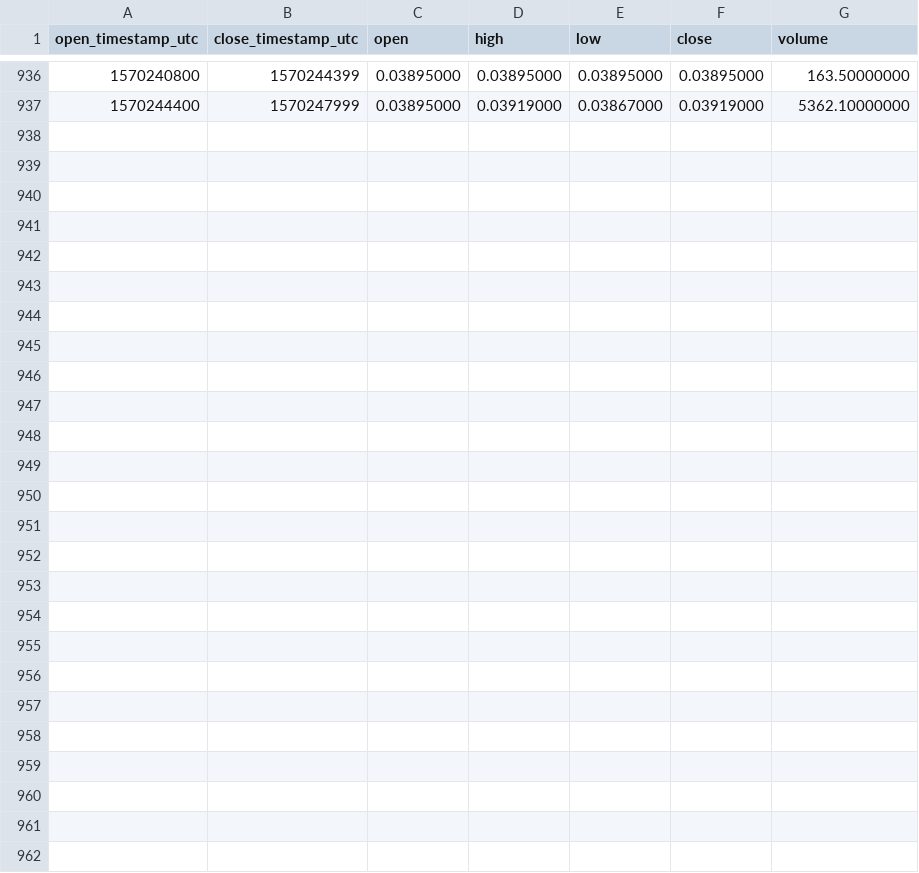
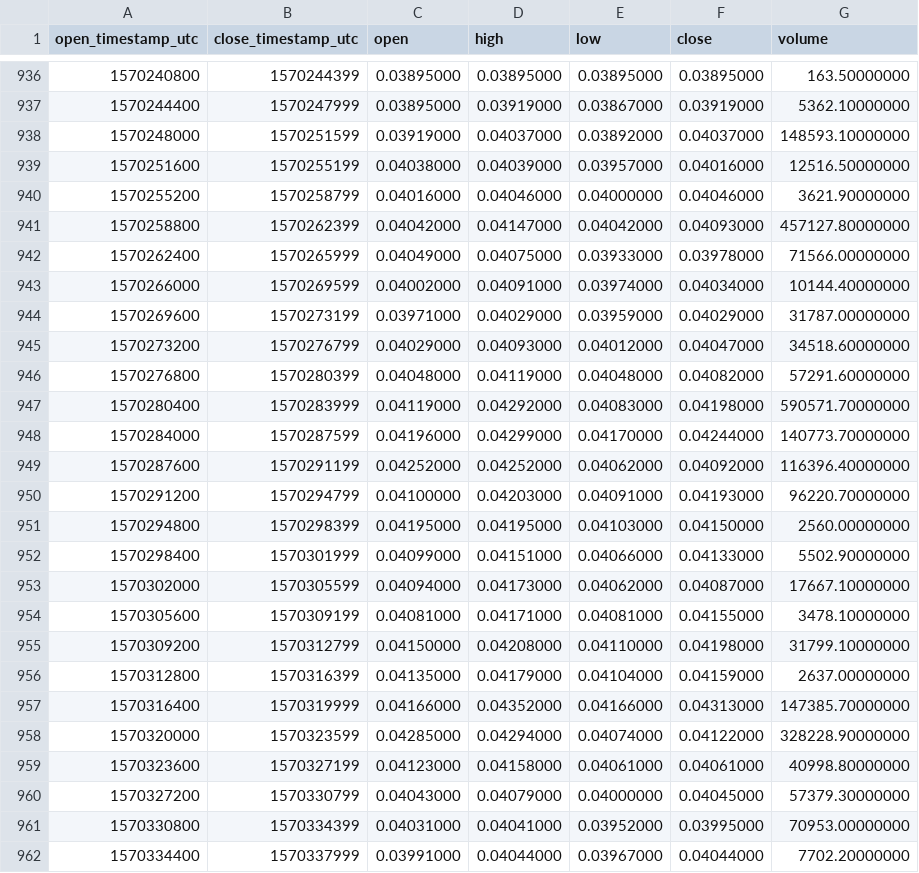
Before and after one commit to cryptobigbro/binance-CVCUSDT, a CSV file: binance-CVCUSDT-1h.csv, drawn as a sheet; only a part is shown, gaps mark what is left out.

Commit message:
Update OHLCV data.

```diff
--- a/binance-CVCUSDT-1h.csv
+++ b/binance-CVCUSDT-1h.csv
@@ -937 +937,26 @@ open_timestamp_utc,close_timestamp_utc,open,high,low,close,volume
 1570244400,1570247999,0.03895000,0.03919000,0.03867000,0.03919000,5362.10000000
+1570248000,1570251599,0.03919000,0.04037000,0.03892000,0.04037000,148593.10000000
+1570251600,1570255199,0.04038000,0.04039000,0.03957000,0.04016000,12516.50000000
+1570255200,1570258799,0.04016000,0.04046000,0.04000000,0.04046000,3621.90000000
+1570258800,1570262399,0.04042000,0.04147000,0.04042000,0.04093000,457127.80000000
+1570262400,1570265999,0.04049000,0.04075000,0.03933000,0.03978000,71566.00000000
+1570266000,1570269599,0.04002000,0.04091000,0.03974000,0.04034000,10144.40000000
+1570269600,1570273199,0.03971000,0.04029000,0.03959000,0.04029000,31787.00000000
+1570273200,1570276799,0.04029000,0.04093000,0.04012000,0.04047000,34518.60000000
+1570276800,1570280399,0.04048000,0.04119000,0.04048000,0.04082000,57291.60000000
+1570280400,1570283999,0.04119000,0.04292000,0.04083000,0.04198000,590571.70000000
+1570284000,1570287599,0.04196000,0.04299000,0.04170000,0.04244000,140773.70000000
+1570287600,1570291199,0.04252000,0.04252000,0.04062000,0.04092000,116396.40000000
+1570291200,1570294799,0.04100000,0.04203000,0.04091000,0.04193000,96220.70000000
+1570294800,1570298399,0.04195000,0.04195000,0.04103000,0.04150000,2560.00000000
+1570298400,1570301999,0.04099000,0.04151000,0.04066000,0.04133000,5502.90000000
+1570302000,1570305599,0.04094000,0.04173000,0.04062000,0.04087000,17667.10000000
+1570305600,1570309199,0.04081000,0.04171000,0.04081000,0.04155000,3478.10000000
+1570309200,1570312799,0.04150000,0.04208000,0.04110000,0.04198000,31799.10000000
+1570312800,1570316399,0.04135000,0.04179000,0.04104000,0.04159000,2637.00000000
+1570316400,1570319999,0.04166000,0.04352000,0.04166000,0.04313000,147385.70000000
+1570320000,1570323599,0.04285000,0.04294000,0.04074000,0.04122000,328228.90000000
+1570323600,1570327199,0.04123000,0.04158000,0.04061000,0.04061000,40998.80000000
+1570327200,1570330799,0.04043000,0.04079000,0.04000000,0.04045000,57379.30000000
+1570330800,1570334399,0.04031000,0.04041000,0.03952000,0.03995000,70953.00000000
+1570334400,1570337999,0.03991000,0.04044000,0.03967000,0.04044000,7702.20000000
```
Also changed, not shown: binance-CVCUSDT-1d.csv.
